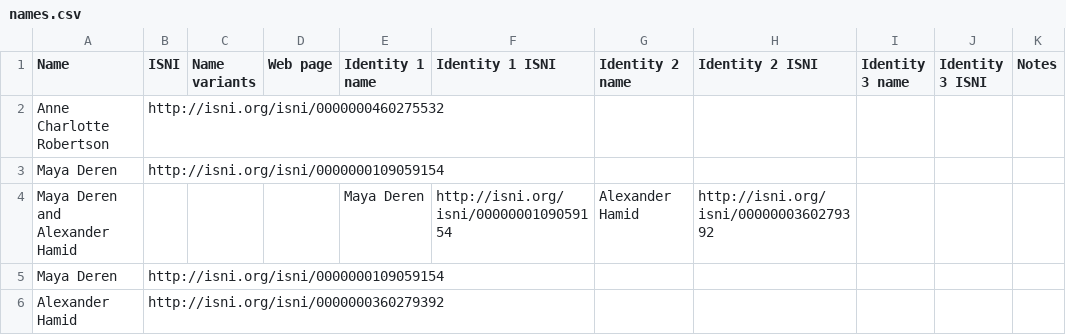
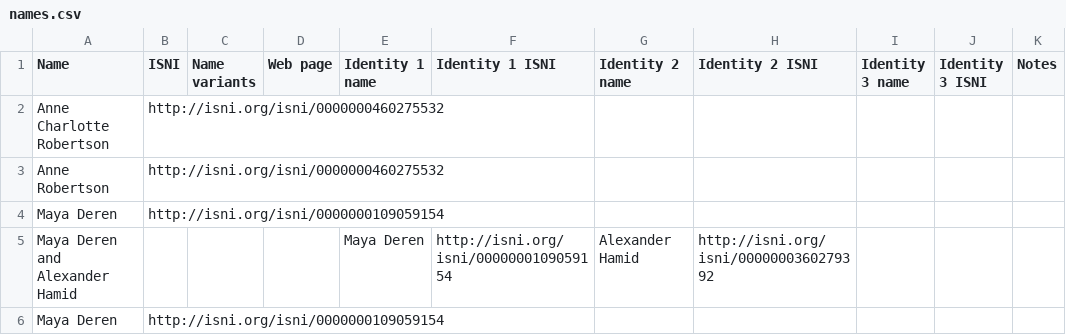
Before and after one commit to HLITS/LD4L_Film_Ontology, a CSV file: concordances/names.csv, drawn as a sheet; only a part is shown; the shorter side is filled out with more unchanged rows.

Commit message:
Add Anne Robertson

```diff
--- a/concordances/names.csv
+++ b/concordances/names.csv
@@ -2,2 +2,3 @@ Name,ISNI,Name variants,Web page,Identity 1 name,Identity 1 ISNI,Identity 2 name
 Anne Charlotte Robertson,http://isni.org/isni/0000000460275532,,,,,,,,,
+Anne Robertson,http://isni.org/isni/0000000460275532,,,,,,,,,
 Maya Deren,http://isni.org/isni/0000000109059154,,,,,,,,,
```
